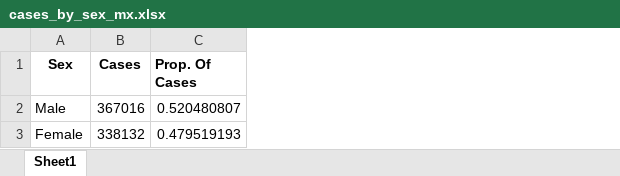
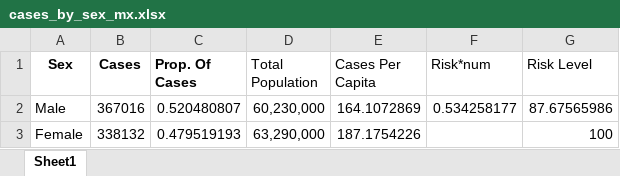
Before and after one commit to thedestroyer4312/covid-data-challenge, an Excel workbook: Cleaned Data/cases_by_sex_mx.xlsx, sheet Sheet1, drawn as a sheet; values as stored, in another font and other column widths than the file's, no borders; the diff names each change by its address in the sheet, - before the commit and + after, or states it on an @@ line.

```diff
--- a/Cleaned Data/cases_by_sex_mx.xlsx (sheet Sheet1)
+++ b/Cleaned Data/cases_by_sex_mx.xlsx (sheet Sheet1)
+column D (Total Population), rows 2-3: 60,230,000 | 63,290,000
+column E (Cases Per Capita), rows 2-3: 164.1072869 | 187.1754226
+column F (Risk*num), row 2: 0.534258177
+column G (Risk Level), rows 2-3: 87.67565986 | 100
```
Also changed, not shown: 4 other files.
